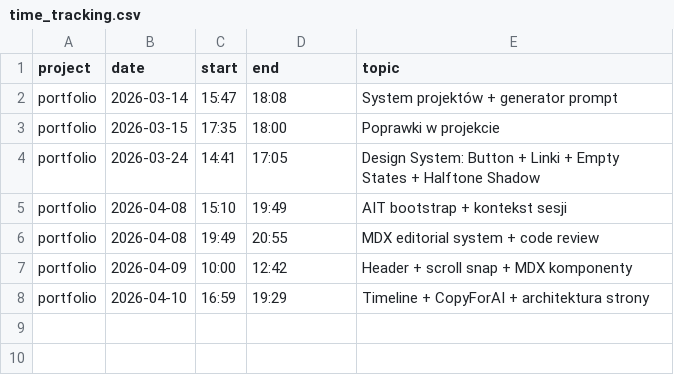
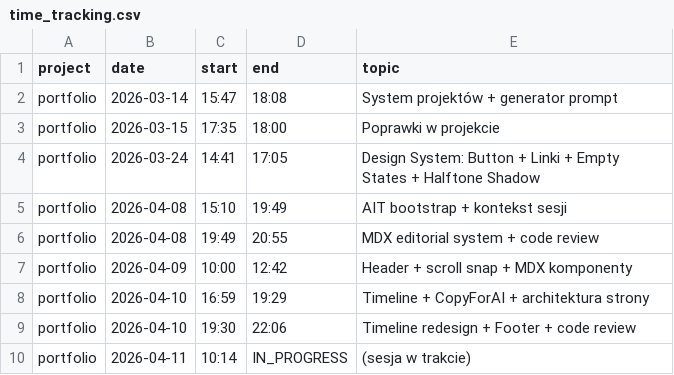
Before and after one commit to jakub-pelka/Portfolio, a CSV file: .agent/time_tracking.csv, drawn as a sheet; the diff names each change by its address in the sheet, - before the commit and + after, or states it on an @@ line.

```diff
--- a/.agent/time_tracking.csv
+++ b/.agent/time_tracking.csv
+row 9: portfolio | 2026-04-10 | 19:30 | 22:06 | Timeline redesign + Footer + code review
+row 10: portfolio | 2026-04-11 | 10:14 | IN_PROGRESS | (sesja w trakcie)
```
Also changed, not shown: 37 other files.
